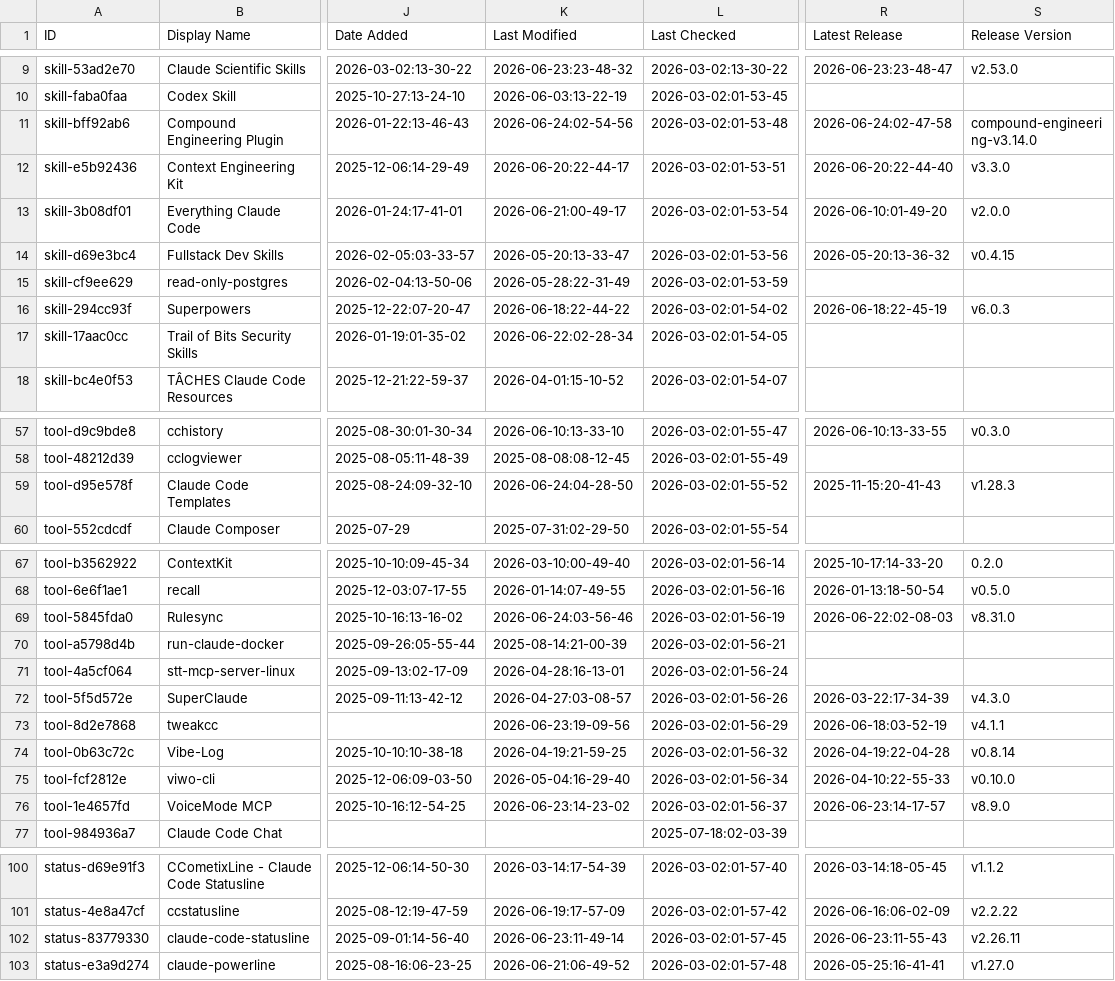
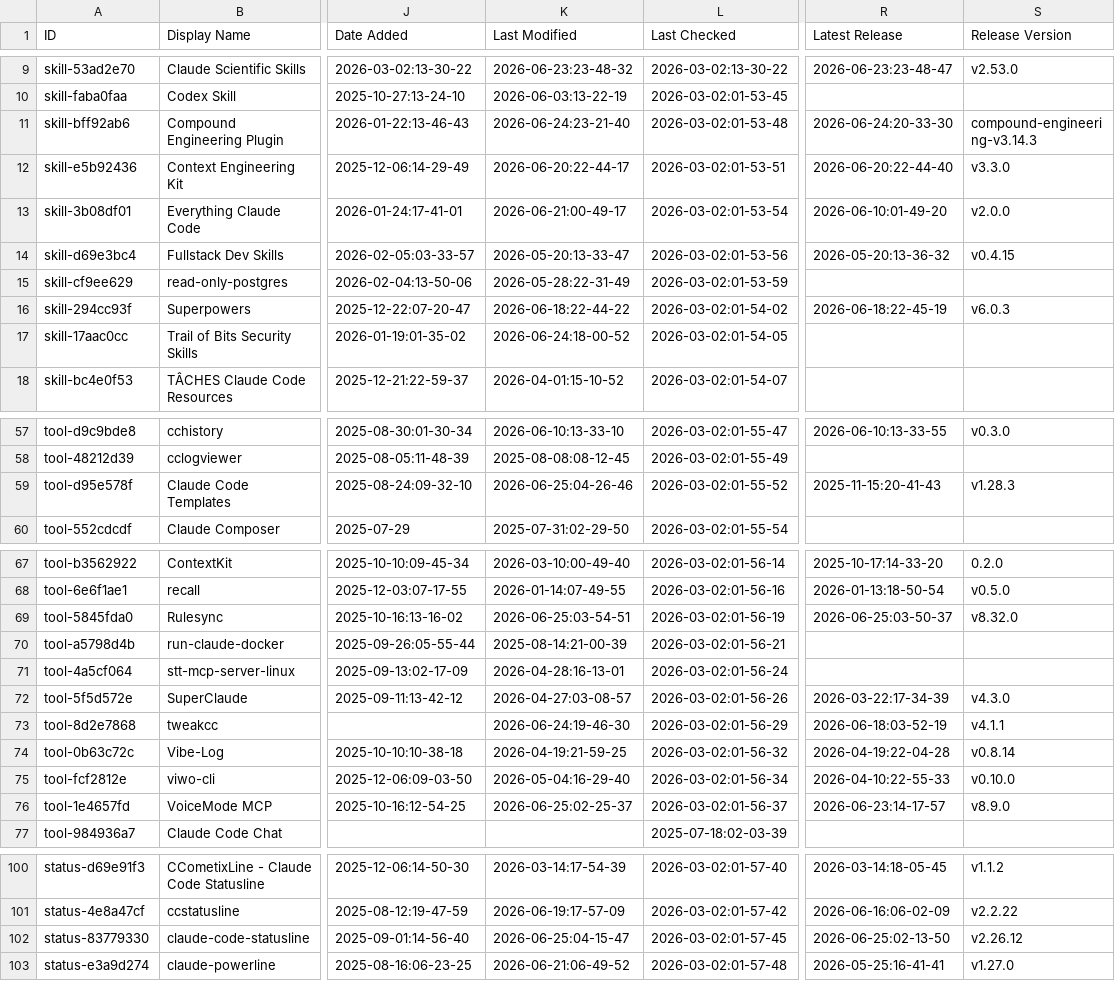
Before and after one commit to Vibe-Marketer/awesome-claude-code, a CSV file: THE_RESOURCES_TABLE.csv, drawn as a sheet; only a part is shown, gaps mark what is left out; the diff covers the shown part only; the diff names each change by its address in the sheet, - before the commit and + after, or states it on an @@ line.

```diff
--- a/THE_RESOURCES_TABLE.csv
+++ b/THE_RESOURCES_TABLE.csv
-K11 (Last Modified): 2026-06-24:02-54-56
+K11 (Last Modified): 2026-06-24:23-21-40
-R11 (Latest Release): 2026-06-24:02-47-58
+R11 (Latest Release): 2026-06-24:20-33-30
-S11 (Release Version): compound-engineering-v3.14.0
+S11 (Release Version): compound-engineering-v3.14.3
-K17 (Last Modified): 2026-06-22:02-28-34
+K17 (Last Modified): 2026-06-24:18-00-52
-K59 (Last Modified): 2026-06-24:04-28-50
+K59 (Last Modified): 2026-06-25:04-26-46
-K69 (Last Modified): 2026-06-24:03-56-46
+K69 (Last Modified): 2026-06-25:03-54-51
-R69 (Latest Release): 2026-06-22:02-08-03
+R69 (Latest Release): 2026-06-25:03-50-37
-S69 (Release Version): v8.31.0
+S69 (Release Version): v8.32.0
-K73 (Last Modified): 2026-06-23:19-09-56
+K73 (Last Modified): 2026-06-24:19-46-30
-K76 (Last Modified): 2026-06-23:14-23-02
+K76 (Last Modified): 2026-06-25:02-25-37
-K102 (Last Modified): 2026-06-23:11-49-14
+K102 (Last Modified): 2026-06-25:04-15-47
-R102 (Latest Release): 2026-06-23:11-55-43
+R102 (Latest Release): 2026-06-25:02-13-50
-S102 (Release Version): v2.26.11
+S102 (Release Version): v2.26.12
```
Also changed, not shown: 29 edited cells elsewhere in this file.
